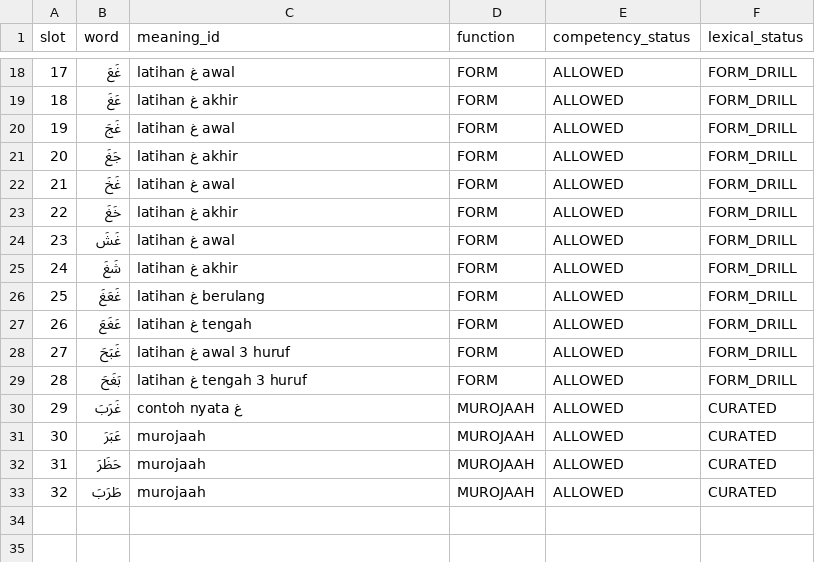
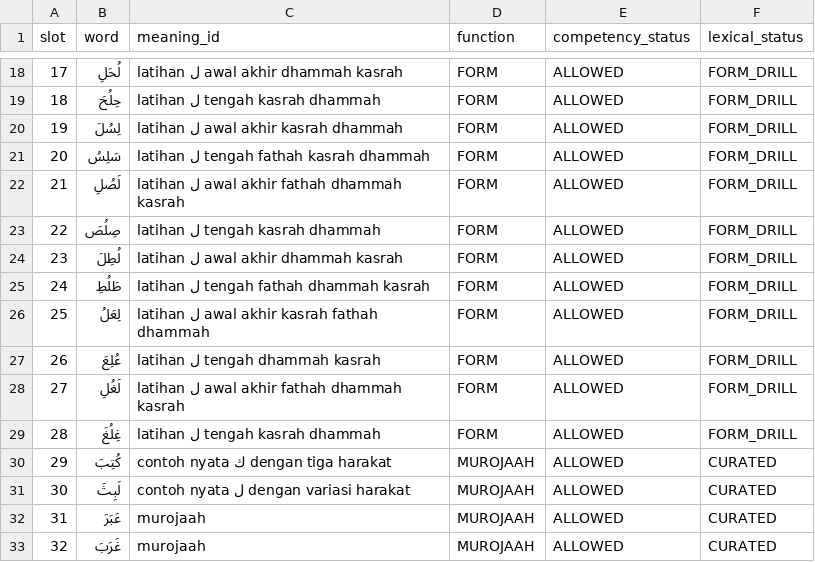
Before and after one commit to pesantrenriqa-boop/QURBATA, a CSV file: content/qwo/registry/JILID-2-P009-LEXICAL-FOUNDATION-V1.csv, drawn as a sheet; only a part is shown, gaps mark what is left out; the diff covers the shown part only.

```diff
--- a/content/qwo/registry/JILID-2-P009-LEXICAL-FOUNDATION-V1.csv
+++ b/content/qwo/registry/JILID-2-P009-LEXICAL-FOUNDATION-V1.csv
@@ -18,16 +18,16 @@ slot,word,meaning_id,function,competency_status,lexical_status
-17,غَعَ,latihan غ awal,FORM,ALLOWED,FORM_DRILL
-18,عَغَ,latihan غ akhir,FORM,ALLOWED,FORM_DRILL
-19,غَجَ,latihan غ awal,FORM,ALLOWED,FORM_DRILL
-20,جَغَ,latihan غ akhir,FORM,ALLOWED,FORM_DRILL
-21,غَخَ,latihan غ awal,FORM,ALLOWED,FORM_DRILL
-22,خَغَ,latihan غ akhir,FORM,ALLOWED,FORM_DRILL
-23,غَشَ,latihan غ awal,FORM,ALLOWED,FORM_DRILL
-24,شَغَ,latihan غ akhir,FORM,ALLOWED,FORM_DRILL
-25,غَعَغَ,latihan غ berulang,FORM,ALLOWED,FORM_DRILL
-26,عَغَعَ,latihan غ tengah,FORM,ALLOWED,FORM_DRILL
-27,غَبَحَ,latihan غ awal 3 huruf,FORM,ALLOWED,FORM_DRILL
-28,بَغَحَ,latihan غ tengah 3 huruf,FORM,ALLOWED,FORM_DRILL
-29,غَرَبَ,contoh nyata غ,MUROJAAH,ALLOWED,CURATED
-30,عَبَرَ,murojaah,MUROJAAH,ALLOWED,CURATED
-31,حَظَرَ,murojaah,MUROJAAH,ALLOWED,CURATED
-32,طَرَبَ,murojaah,MUROJAAH,ALLOWED,CURATED
+17,لُحَلِ,latihan ل awal akhir dhammah kasrah,FORM,ALLOWED,FORM_DRILL
+18,حِلُحَ,latihan ل tengah kasrah dhammah,FORM,ALLOWED,FORM_DRILL
+19,لِسُلَ,latihan ل awal akhir kasrah dhammah,FORM,ALLOWED,FORM_DRILL
+20,سَلِسُ,latihan ل tengah fathah kasrah dhammah,FORM,ALLOWED,FORM_DRILL
+21,لَصُلِ,latihan ل awal akhir fathah dhammah kasrah,FORM,ALLOWED,FORM_DRILL
+22,صِلُصَ,latihan ل tengah kasrah dhammah,FORM,ALLOWED,FORM_DRILL
+23,لُطِلَ,latihan ل awal akhir dhammah kasrah,FORM,ALLOWED,FORM_DRILL
+24,طَلُطِ,latihan ل tengah fathah dhammah kasrah,FORM,ALLOWED,FORM_DRILL
+25,لِعَلُ,latihan ل awal akhir kasrah fathah dhammah,FORM,ALLOWED,FORM_DRILL
+26,عُلِعَ,latihan ل tengah dhammah kasrah,FORM,ALLOWED,FORM_DRILL
+27,لَغُلِ,latihan ل awal akhir fathah dhammah kasrah,FORM,ALLOWED,FORM_DRILL
+28,غِلُغَ,latihan ل tengah kasrah dhammah,FORM,ALLOWED,FORM_DRILL
+29,كُتِبَ,contoh nyata ك dengan tiga harakat,MUROJAAH,ALLOWED,CURATED
+30,لَبِثَ,contoh nyata ل dengan variasi harakat,MUROJAAH,ALLOWED,CURATED
+31,عَبَرَ,murojaah,MUROJAAH,ALLOWED,CURATED
+32,غَرَبَ,murojaah,MUROJAAH,ALLOWED,CURATED
```
Also changed, not shown: 32 edited cells elsewhere in this file.
